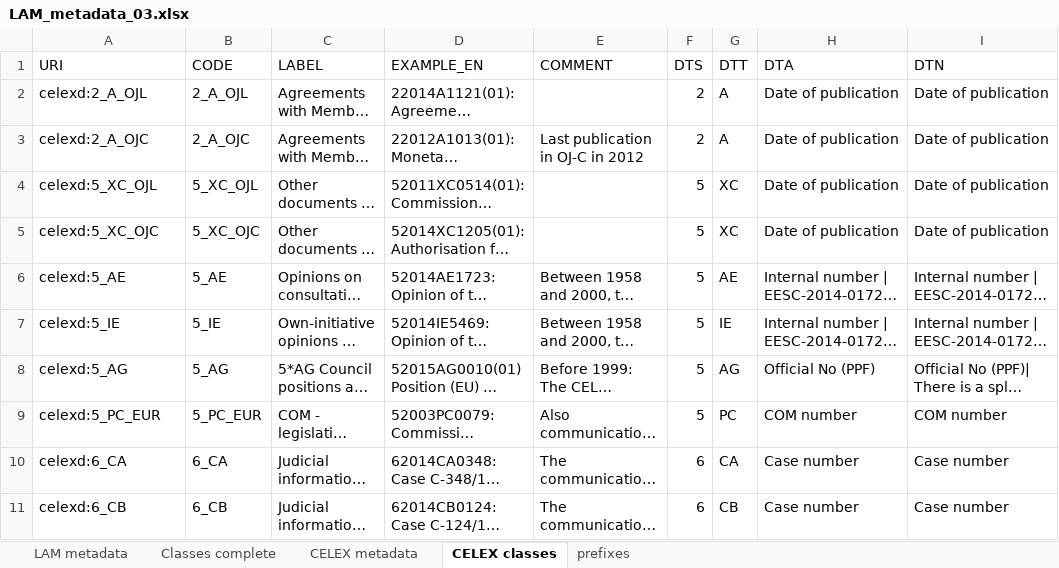
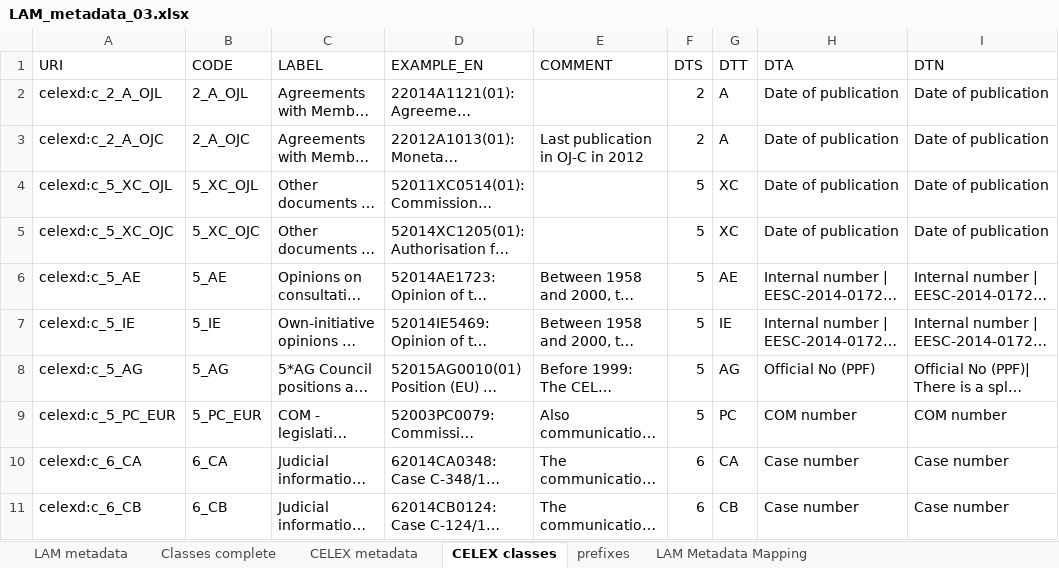
Before and after one commit to meaningfy-ws/lam4vb3, an Excel workbook: docs/semi-structured/LAM_metadata_03.xlsx, sheet CELEX classes, drawn as a sheet; only a part is shown; long unchanged cells end in …; values as stored, in another font and other column widths than the file's, no borders; the diff names each change by its address in the sheet, - before the commit and + after, or states it on an @@ line.

Commit message:
* create collection statements * correct class and property generation * corrected references between classes and properties in the worksheet * adapted the worksheet structure in the lam code

```diff
--- a/docs/semi-structured/LAM_metadata_03.xlsx (sheet CELEX classes)
+++ b/docs/semi-structured/LAM_metadata_03.xlsx (sheet CELEX classes)
+sheet tab: LAM Metadata Mapping
-A2 (URI): celexd:2_A_OJL
+A2 (URI): celexd:c_2_A_OJL
-A3 (URI): celexd:2_A_OJC
+A3 (URI): celexd:c_2_A_OJC
-A4 (URI): celexd:5_XC_OJL
+A4 (URI): celexd:c_5_XC_OJL
-A5 (URI): celexd:5_XC_OJC
+A5 (URI): celexd:c_5_XC_OJC
-A6 (URI): celexd:5_AE
+A6 (URI): celexd:c_5_AE
-A7 (URI): celexd:5_IE
+A7 (URI): celexd:c_5_IE
-A8 (URI): celexd:5_AG
+A8 (URI): celexd:c_5_AG
-A9 (URI): celexd:5_PC_EUR
+A9 (URI): celexd:c_5_PC_EUR
-A10 (URI): celexd:6_CA
+A10 (URI): celexd:c_6_CA
-A11 (URI): celexd:6_CB
+A11 (URI): celexd:c_6_CB
```
Also changed, not shown: sheet LAM metadata, sheet prefixes, sheet Classes complete, sheet CELEX metadata, 7 other files.
